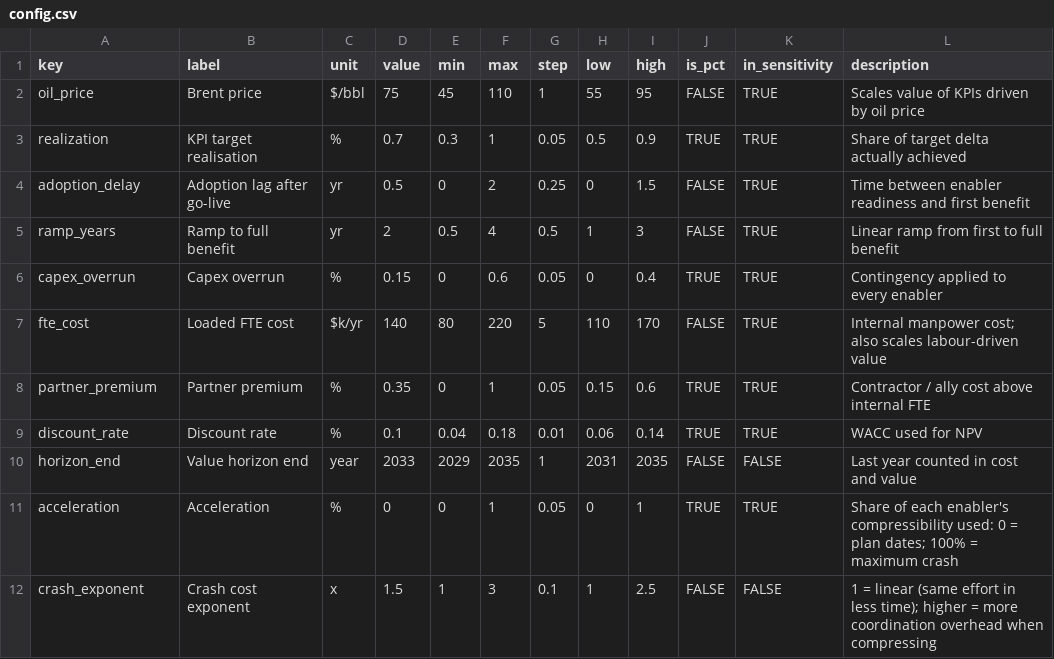
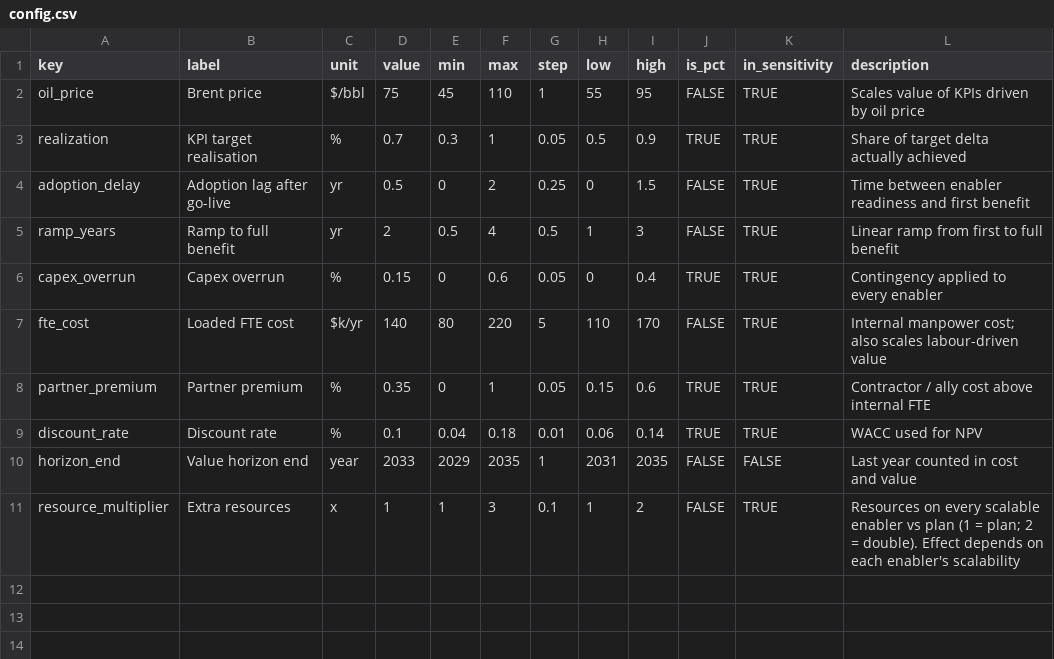
Before and after one commit to ravenroadsas/roadmap, a CSV file: inst/extdata/config.csv, drawn as a sheet.

```diff
--- a/inst/extdata/config.csv
+++ b/inst/extdata/config.csv
@@ -10,3 +10,2 @@ discount_rate,Discount rate,%,0.1,0.04,0.18,0.01,0.06,0.14,TRUE,TRUE,WACC used f
 horizon_end,Value horizon end,year,2033,2029,2035,1,2031,2035,FALSE,FALSE,Last year counted in cost and value
-acceleration,Acceleration,%,0,0,1,0.05,0,1,TRUE,TRUE,Share of each enabler's compressibility used: 0 = plan dates; 100% = maximum crash
-crash_exponent,Crash cost exponent,x,1.5,1,3,0.1,1,2.5,FALSE,FALSE,1 = linear (same effort in less time); higher = more coordination overhead when compressing
+resource_multiplier,Extra resources,x,1,1,3,0.1,1,2,FALSE,TRUE,Resources on every scalable enabler vs plan (1 = plan; 2 = double). Effect depends on each enabler's scalability
```
Also changed, not shown: inst/extdata/enabler.csv, 11 other files.
